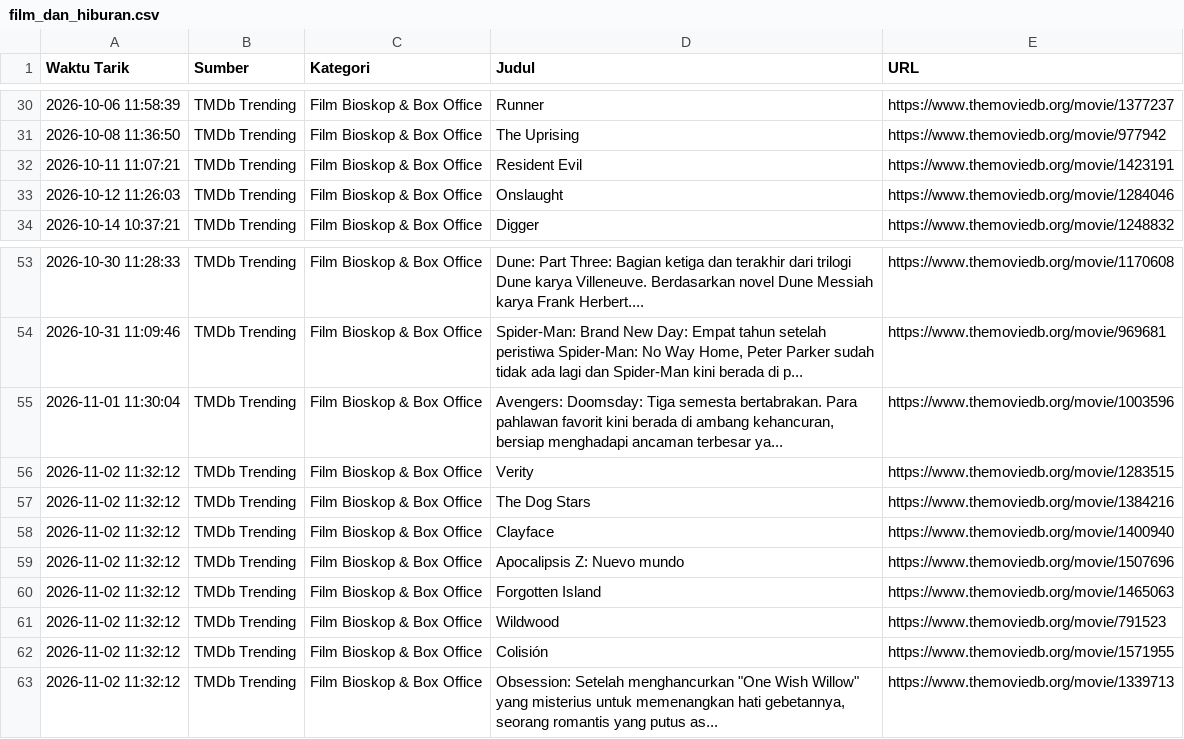
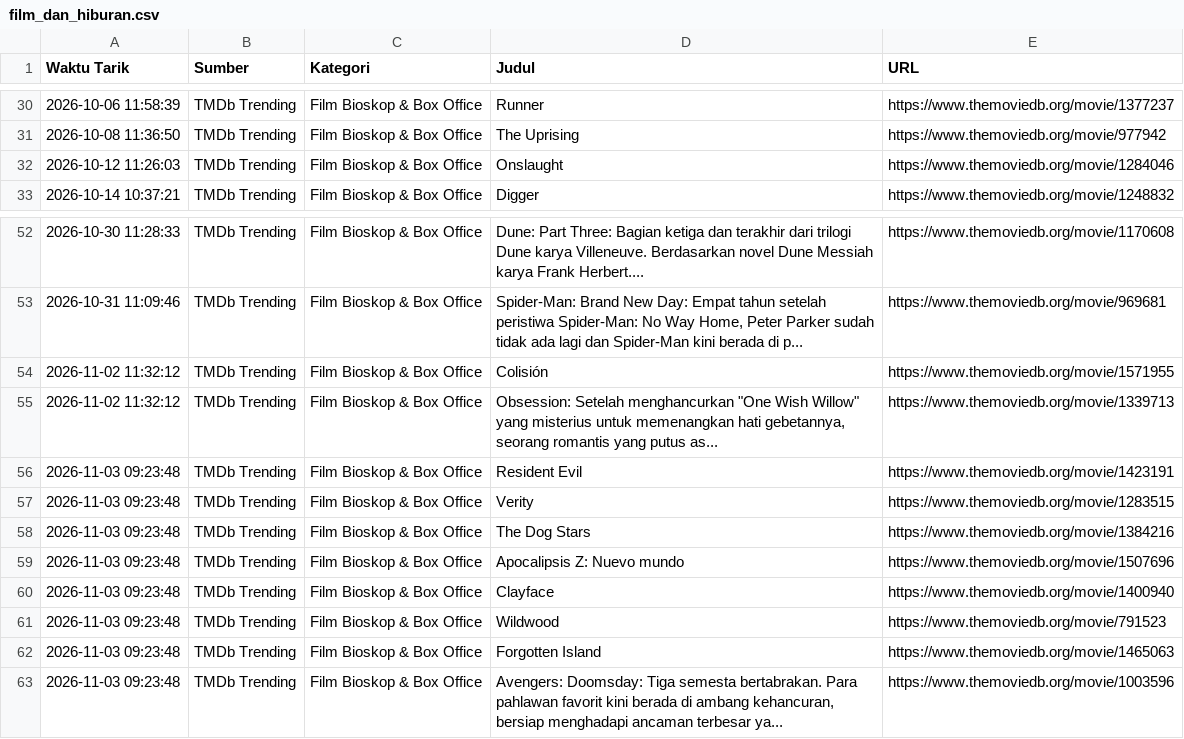
Before and after one commit to adammadden13-oss/indonesian-media-pulse, a CSV file: film_dan_hiburan.csv, drawn as a sheet; only a part is shown, gaps mark what is left out.

```diff
--- a/film_dan_hiburan.csv
+++ b/film_dan_hiburan.csv
@@ -31,3 +31,2 @@ Waktu Tarik,Sumber,Kategori,Judul,URL
 2026-10-08 11:36:50,TMDb Trending,Film Bioskop & Box Office,The Uprising,https://www.themoviedb.org/movie/977942
-2026-10-11 11:07:21,TMDb Trending,Film Bioskop & Box Office,Resident Evil,https://www.themoviedb.org/movie/1423191
 2026-10-12 11:26:03,TMDb Trending,Film Bioskop & Box Office,Onslaught,https://www.themoviedb.org/movie/1284046
@@ -54,10 +53,11 @@ Waktu Tarik,Sumber,Kategori,Judul,URL
 2026-10-31 11:09:46,TMDb Trending,Film Bioskop & Box Office,"Spider-Man: Brand New Day: Empat tahun setelah peristiwa Spider-Man: No Way Home, Peter Parker sudah tidak ada lagi dan Spider-Man kini berada di p...",https://www.themoviedb.org/movie/969681
-2026-11-01 11:30:04,TMDb Trending,Film Bioskop & Box Office,"Avengers: Doomsday: Tiga semesta bertabrakan. Para pahlawan favorit kini berada di ambang kehancuran, bersiap menghadapi ancaman terbesar ya...",https://www.themoviedb.org/movie/1003596
-2026-11-02 11:32:12,TMDb Trending,Film Bioskop & Box Office,Verity,https://www.themoviedb.org/movie/1283515
-2026-11-02 11:32:12,TMDb Trending,Film Bioskop & Box Office,The Dog Stars,https://www.themoviedb.org/movie/1384216
-2026-11-02 11:32:12,TMDb Trending,Film Bioskop & Box Office,Clayface,https://www.themoviedb.org/movie/1400940
-2026-11-02 11:32:12,TMDb Trending,Film Bioskop & Box Office,Apocalipsis Z: Nuevo mundo,https://www.themoviedb.org/movie/1507696
-2026-11-02 11:32:12,TMDb Trending,Film Bioskop & Box Office,Forgotten Island,https://www.themoviedb.org/movie/1465063
-2026-11-02 11:32:12,TMDb Trending,Film Bioskop & Box Office,Wildwood,https://www.themoviedb.org/movie/791523
 2026-11-02 11:32:12,TMDb Trending,Film Bioskop & Box Office,Colisión,https://www.themoviedb.org/movie/1571955
 2026-11-02 11:32:12,TMDb Trending,Film Bioskop & Box Office,"Obsession: Setelah menghancurkan ""One Wish Willow"" yang misterius untuk memenangkan hati gebetannya, seorang romantis yang putus as...",https://www.themoviedb.org/movie/1339713
+2026-11-03 09:23:48,TMDb Trending,Film Bioskop & Box Office,Resident Evil,https://www.themoviedb.org/movie/1423191
+2026-11-03 09:23:48,TMDb Trending,Film Bioskop & Box Office,Verity,https://www.themoviedb.org/movie/1283515
+2026-11-03 09:23:48,TMDb Trending,Film Bioskop & Box Office,The Dog Stars,https://www.themoviedb.org/movie/1384216
+2026-11-03 09:23:48,TMDb Trending,Film Bioskop & Box Office,Apocalipsis Z: Nuevo mundo,https://www.themoviedb.org/movie/1507696
+2026-11-03 09:23:48,TMDb Trending,Film Bioskop & Box Office,Clayface,https://www.themoviedb.org/movie/1400940
+2026-11-03 09:23:48,TMDb Trending,Film Bioskop & Box Office,Wildwood,https://www.themoviedb.org/movie/791523
+2026-11-03 09:23:48,TMDb Trending,Film Bioskop & Box Office,Forgotten Island,https://www.themoviedb.org/movie/1465063
+2026-11-03 09:23:48,TMDb Trending,Film Bioskop & Box Office,"Avengers: Doomsday: Tiga semesta bertabrakan. Para pahlawan favorit kini berada di ambang kehancuran, bersiap menghadapi ancaman terbesar ya...",https://www.themoviedb.org/movie/1003596
```
Also changed, not shown: berita_terkini.csv, berita_trending.csv, 4 other files.
